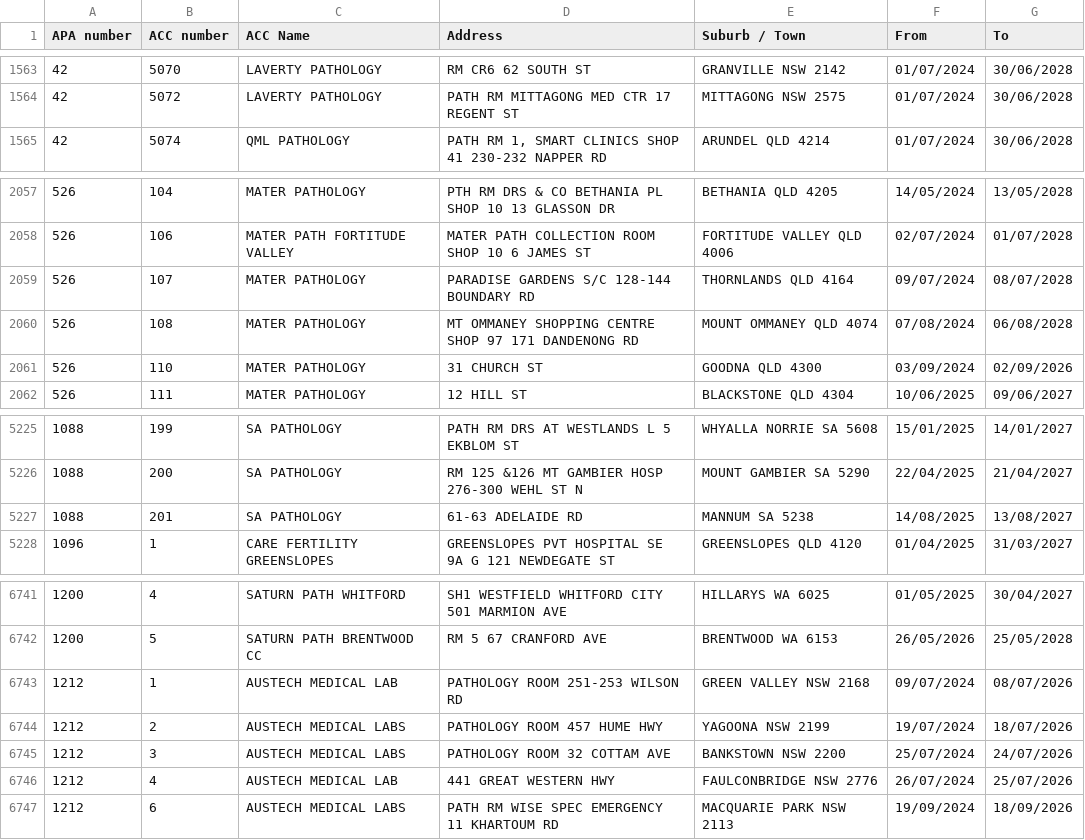
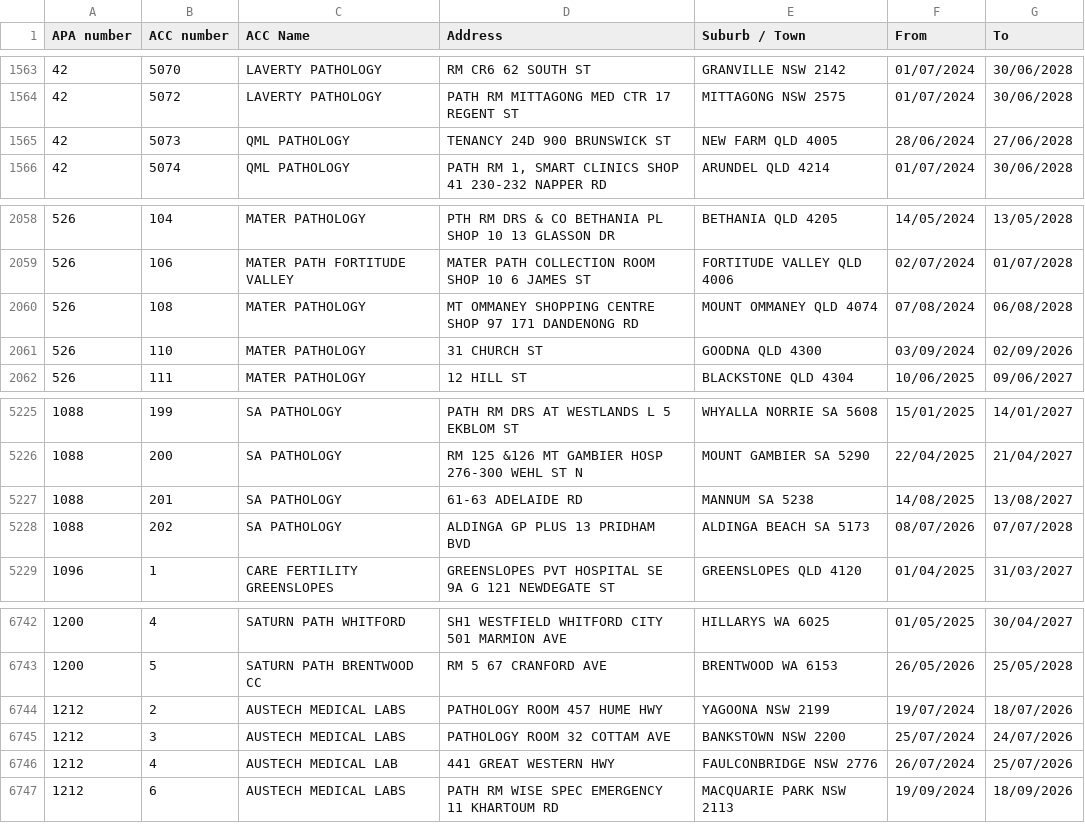
Before and after one commit to nwbort/apcc, a CSV file: apcc_list.csv, drawn as a sheet; only a part is shown, gaps mark what is left out.

```diff
--- a/apcc_list.csv
+++ b/apcc_list.csv
@@ -1564,2 +1564,3 @@ APA number,ACC number,ACC Name,Address,Suburb / Town,From,To
 42,5072,LAVERTY PATHOLOGY,PATH RM MITTAGONG MED CTR 17 REGENT ST,MITTAGONG NSW 2575,01/07/2024,30/06/2028
+42,5073,QML PATHOLOGY,TENANCY 24D 900 BRUNSWICK ST,NEW FARM QLD 4005,28/06/2024,27/06/2028
 42,5074,QML PATHOLOGY,"PATH RM 1, SMART CLINICS SHOP 41 230-232 NAPPER RD",ARUNDEL QLD 4214,01/07/2024,30/06/2028
@@ -2058,3 +2059,2 @@ APA number,ACC number,ACC Name,Address,Suburb / Town,From,To
 526,106,MATER PATH FORTITUDE VALLEY,MATER PATH COLLECTION ROOM SHOP 10 6 JAMES ST,FORTITUDE VALLEY QLD 4006,02/07/2024,01/07/2028
-526,107,MATER PATHOLOGY,PARADISE GARDENS S/C 128-144 BOUNDARY RD,THORNLANDS QLD 4164,09/07/2024,08/07/2028
 526,108,MATER PATHOLOGY,MT OMMANEY SHOPPING CENTRE SHOP 97 171 DANDENONG RD,MOUNT OMMANEY QLD 4074,07/08/2024,06/08/2028
@@ -5227,2 +5227,3 @@ APA number,ACC number,ACC Name,Address,Suburb / Town,From,To
 1088,201,SA PATHOLOGY,61-63 ADELAIDE RD,MANNUM SA 5238,14/08/2025,13/08/2027
+1088,202,SA PATHOLOGY,ALDINGA GP PLUS 13 PRIDHAM BVD,ALDINGA BEACH SA 5173,08/07/2026,07/07/2028
 1096,1,CARE FERTILITY GREENSLOPES,GREENSLOPES PVT HOSPITAL SE 9A G 121 NEWDEGATE ST,GREENSLOPES QLD 4120,01/04/2025,31/03/2027
@@ -6742,3 +6743,2 @@ APA number,ACC number,ACC Name,Address,Suburb / Town,From,To
 1200,5,SATURN PATH BRENTWOOD CC,RM 5 67 CRANFORD AVE,BRENTWOOD WA 6153,26/05/2026,25/05/2028
-1212,1,AUSTECH MEDICAL LAB,PATHOLOGY ROOM 251-253 WILSON RD,GREEN VALLEY NSW 2168,09/07/2024,08/07/2026
 1212,2,AUSTECH MEDICAL LABS,PATHOLOGY ROOM 457 HUME HWY,YAGOONA NSW 2199,19/07/2024,18/07/2026
```
